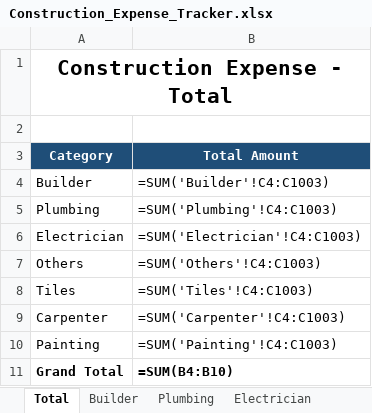
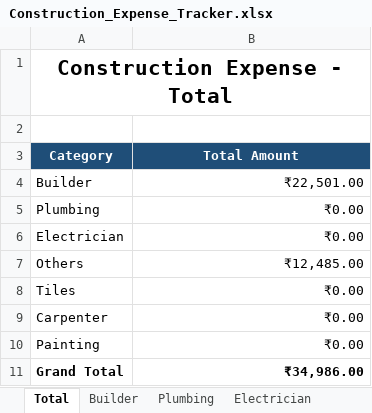
Before and after one commit to Karthik-SS132/File_packages, an Excel workbook: Construction_Expense_Tracker.xlsx, sheet Total, drawn as a sheet; values as stored, in another font and other column widths than the file's, no borders; formulas without a stored value are shown as written; the diff names each change by its address in the sheet, - before the commit and + after, or states it on an @@ line.

```diff
--- a/Construction_Expense_Tracker.xlsx (sheet Total)
+++ b/Construction_Expense_Tracker.xlsx (sheet Total)
-B4 (Total Amount): =SUM('Builder'!C4:C1003)
+B4 (Total Amount): ₹22,501.00
-B5 (Total Amount): =SUM('Plumbing'!C4:C1003)
+B5 (Total Amount): ₹0.00
-B6 (Total Amount): =SUM('Electrician'!C4:C1003)
+B6 (Total Amount): ₹0.00
-B7 (Total Amount): =SUM('Others'!C4:C1003)
+B7 (Total Amount): ₹12,485.00
-B8 (Total Amount): =SUM('Tiles'!C4:C1003)
+B8 (Total Amount): ₹0.00
-B9 (Total Amount): =SUM('Carpenter'!C4:C1003)
+B9 (Total Amount): ₹0.00
-B10 (Total Amount): =SUM('Painting'!C4:C1003)
+B10 (Total Amount): ₹0.00
-B11 (Total Amount): =SUM(B4:B10)
+B11 (Total Amount): ₹34,986.00
```
Also changed, not shown: sheet Others, sheet Builder, sheet Plumbing, sheet Tiles, sheet Carpenter, sheet Painting, 1 more sheet.
